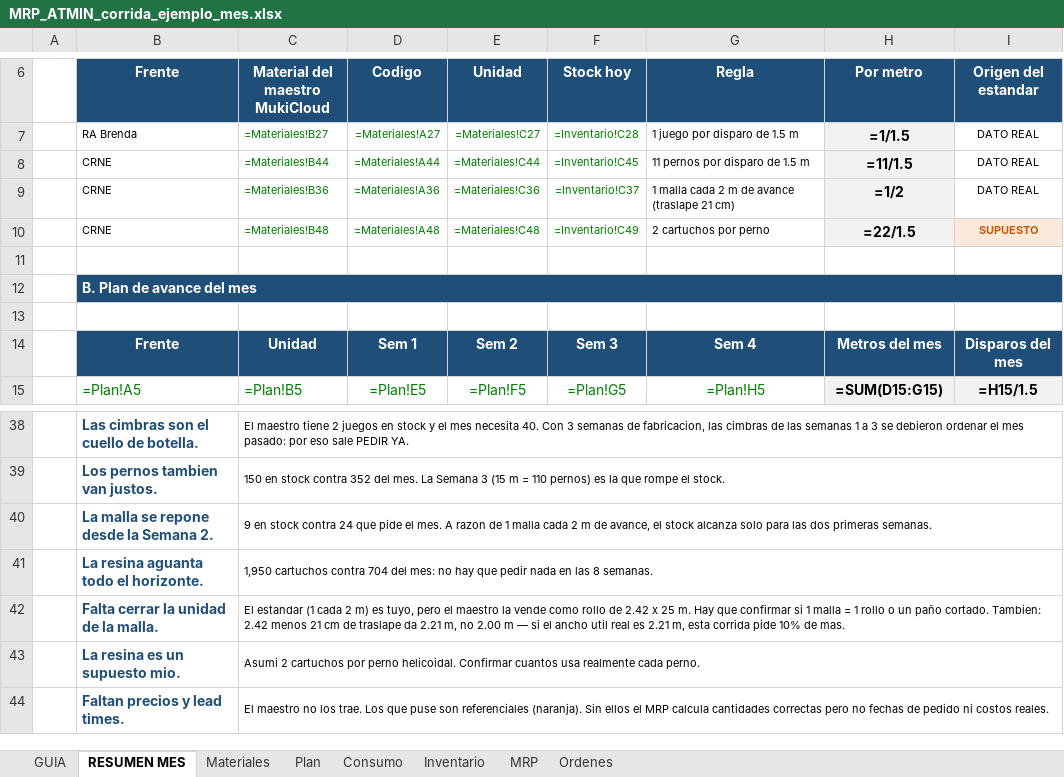
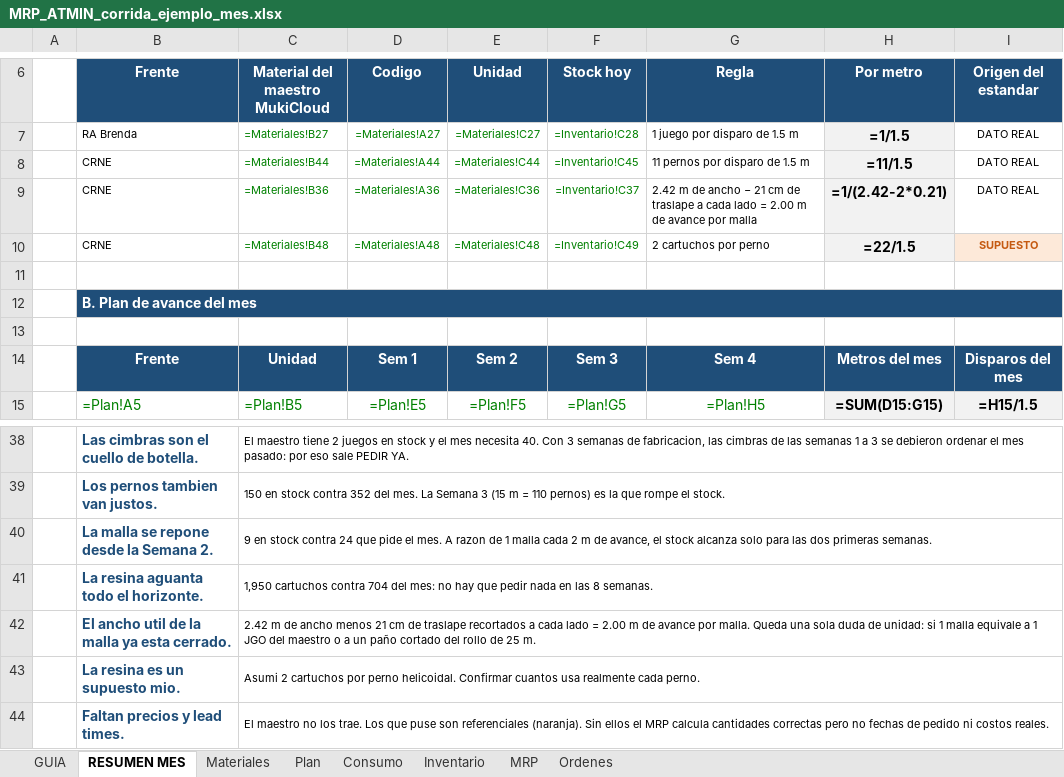
Before and after one commit to tekeir13-cloud/atmin-mina, an Excel workbook: MRP_ATMIN_corrida_ejemplo_mes.xlsx, sheet RESUMEN MES, drawn as a sheet; only a part is shown, gaps mark what is left out; values as stored, in another font and other column widths than the file's, no borders; formulas without a stored value are shown as written; removed rows and columns are numbered as before the commit, all else as after; the diff names each change by its address in the sheet, - before the commit and + after, or states it on an @@ line.

```diff
--- a/MRP_ATMIN_corrida_ejemplo_mes.xlsx (sheet RESUMEN MES)
+++ b/MRP_ATMIN_corrida_ejemplo_mes.xlsx (sheet RESUMEN MES)
-G9 (Regla): 1 malla cada 2 m de avance (traslape 21 cm)
+G9 (Regla): 2.42 m de ancho − 21 cm de traslape a cada lado = 2.00 m de avance por malla
-H9 (Por metro): =1/2
+H9 (Por metro): =1/(2.42-2*0.21)
-row 42:  | Falta cerrar la unidad de la malla. | El estandar (1 cada 2 m) es tuyo, pero el maestro la vende como rollo de 2.42 x 25 m. Hay que confirmar si 1 malla = 1 rollo o un paño cortado. Tambien: 2.42 menos 21 cm de traslape da 2.21 m, no 2.00 m — si el ancho util real es 2.21 m, esta corrida pide 10% de mas.
+row 42:  | El ancho util de la malla ya esta cerrado. | 2.42 m de ancho menos 21 cm de traslape recortados a cada lado = 2.00 m de avance por malla. Queda una sola duda de unidad: si 1 malla equivale a 1 JGO del maestro o a un paño cortado del rollo de 25 m.
```
Also changed, not shown: sheet Consumo.
